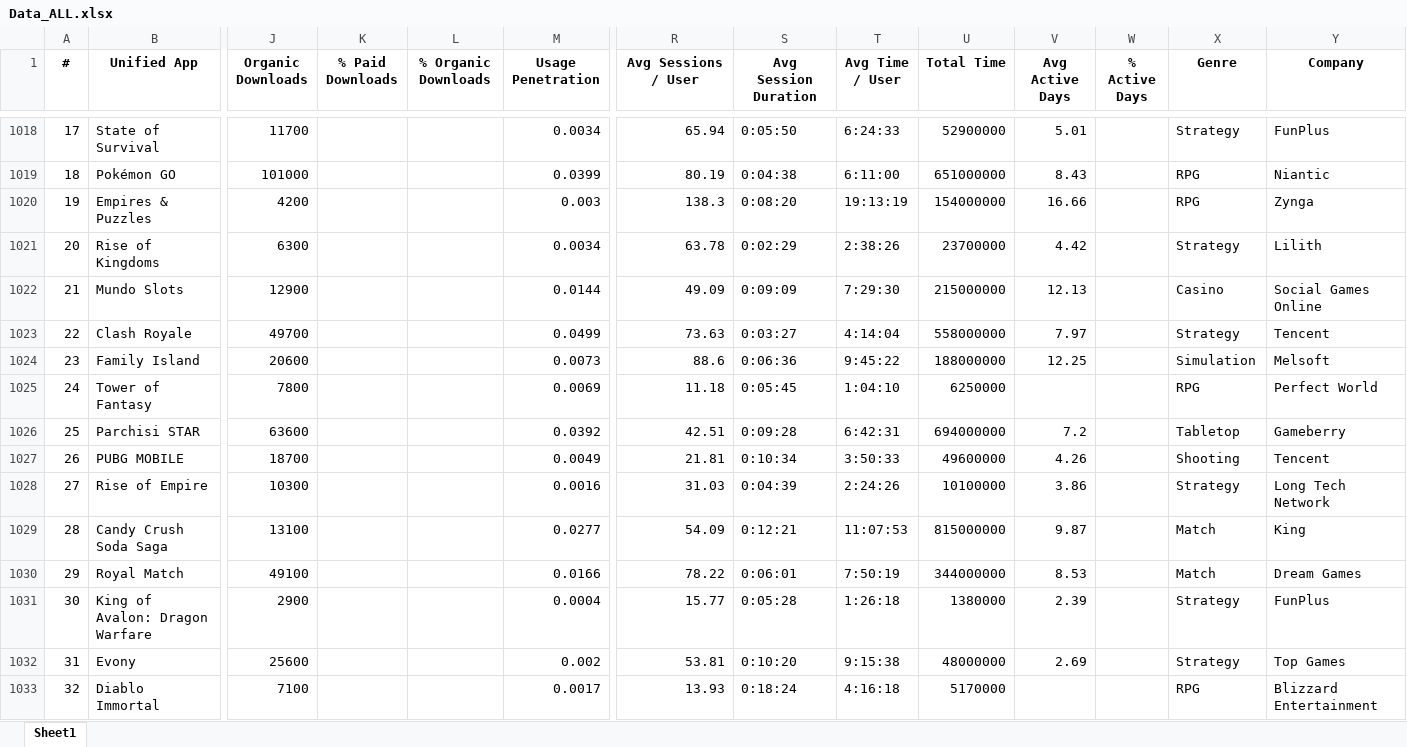
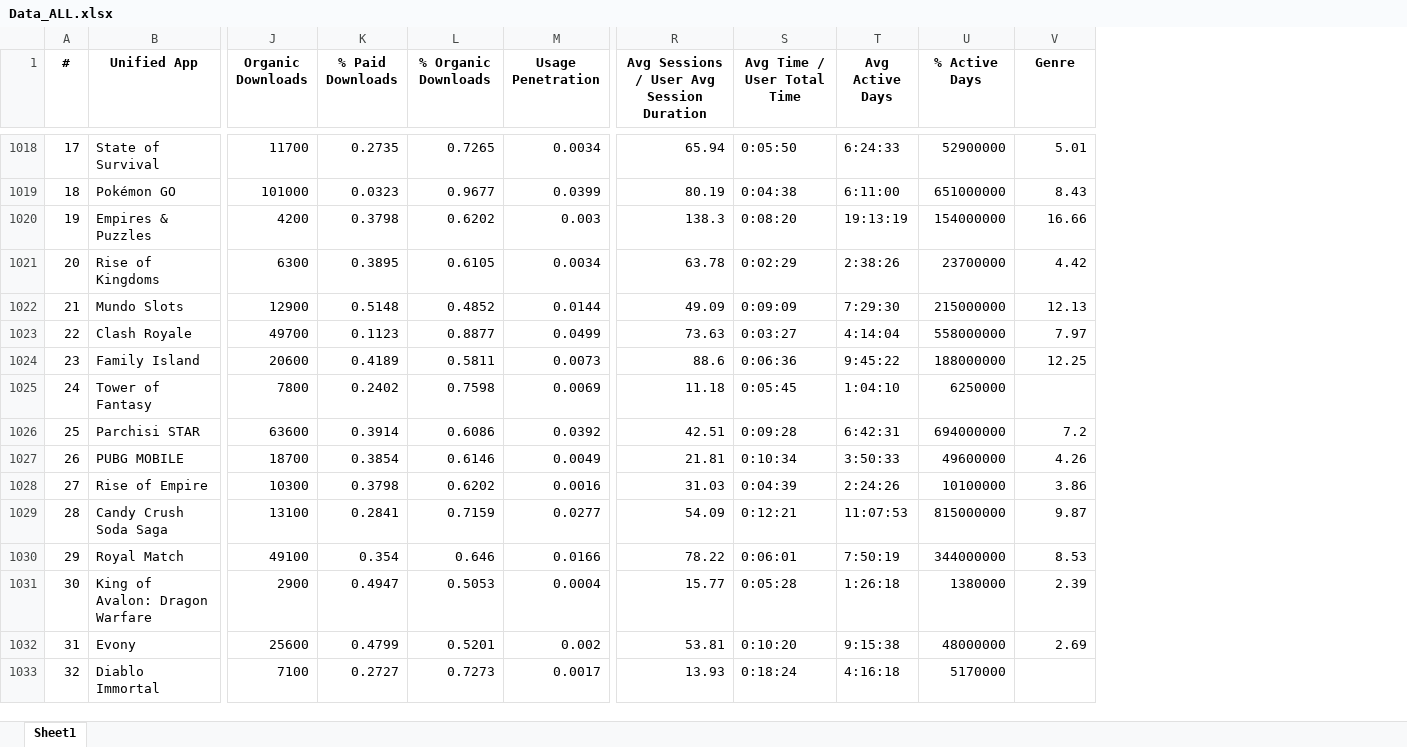
Before and after one commit to maximeHourtane/IronHack_Project01, an Excel workbook: Data_GamesCompanies/Data_ALL.xlsx, sheet Sheet1, drawn as a sheet; only a part is shown, gaps mark what is left out; values as stored, in another font and other column widths than the file's, no borders; the diff covers the shown part only; the diff names each change by its address in the sheet, - before the commit and + after, or states it on an @@ line.

Commit message:
renamed columns

```diff
--- a/Data_GamesCompanies/Data_ALL.xlsx (sheet Sheet1)
+++ b/Data_GamesCompanies/Data_ALL.xlsx (sheet Sheet1)
-column W (% Active Days), empty
-column X (Genre), rows 1018-1033: Strategy | RPG | RPG | Strategy | Casino | Strategy | Simulation | RPG | Tabletop | Shooting | Strategy | Match | Match | Strategy | Strategy | RPG
-column Y (Company), rows 1018-1033: FunPlus | Niantic | Zynga | Lilith | Social Games Online | Tencent | Melsoft | Perfect World | Gameberry | Tencent | Long Tech Network | King | Dream Games | FunPlus | Top Games | Blizzard Entertainment
-R1: Avg Sessions / User
+R1: Avg Sessions / User Avg Session Duration
-S1: Avg Session Duration
+S1: Avg Time / User Total Time
-T1: Avg Time / User
+T1: Avg Active Days
-U1: Total Time
+U1: % Active Days
-V1: Avg Active Days
+V1: Genre
-K1018 (% Paid Downloads): (empty)
+K1018 (% Paid Downloads): 0.2735
-L1018 (% Organic Downloads): (empty)
+L1018 (% Organic Downloads): 0.7265
-K1019 (% Paid Downloads): (empty)
+K1019 (% Paid Downloads): 0.0323
-L1019 (% Organic Downloads): (empty)
+L1019 (% Organic Downloads): 0.9677
-K1020 (% Paid Downloads): (empty)
+K1020 (% Paid Downloads): 0.3798
-L1020 (% Organic Downloads): (empty)
+L1020 (% Organic Downloads): 0.6202
-K1021 (% Paid Downloads): (empty)
+K1021 (% Paid Downloads): 0.3895
-L1021 (% Organic Downloads): (empty)
+L1021 (% Organic Downloads): 0.6105
-K1022 (% Paid Downloads): (empty)
+K1022 (% Paid Downloads): 0.5148
-L1022 (% Organic Downloads): (empty)
+L1022 (% Organic Downloads): 0.4852
-K1023 (% Paid Downloads): (empty)
+K1023 (% Paid Downloads): 0.1123
-L1023 (% Organic Downloads): (empty)
+L1023 (% Organic Downloads): 0.8877
-K1024 (% Paid Downloads): (empty)
+K1024 (% Paid Downloads): 0.4189
-L1024 (% Organic Downloads): (empty)
+L1024 (% Organic Downloads): 0.5811
-K1025 (% Paid Downloads): (empty)
+K1025 (% Paid Downloads): 0.2402
-L1025 (% Organic Downloads): (empty)
+L1025 (% Organic Downloads): 0.7598
-K1026 (% Paid Downloads): (empty)
+K1026 (% Paid Downloads): 0.3914
-L1026 (% Organic Downloads): (empty)
+L1026 (% Organic Downloads): 0.6086
-K1027 (% Paid Downloads): (empty)
+K1027 (% Paid Downloads): 0.3854
-L1027 (% Organic Downloads): (empty)
+L1027 (% Organic Downloads): 0.6146
-K1028 (% Paid Downloads): (empty)
+K1028 (% Paid Downloads): 0.3798
-L1028 (% Organic Downloads): (empty)
+L1028 (% Organic Downloads): 0.6202
-K1029 (% Paid Downloads): (empty)
+K1029 (% Paid Downloads): 0.2841
-L1029 (% Organic Downloads): (empty)
+L1029 (% Organic Downloads): 0.7159
-K1030 (% Paid Downloads): (empty)
+K1030 (% Paid Downloads): 0.354
-L1030 (% Organic Downloads): (empty)
+L1030 (% Organic Downloads): 0.646
-K1031 (% Paid Downloads): (empty)
+K1031 (% Paid Downloads): 0.4947
-L1031 (% Organic Downloads): (empty)
+L1031 (% Organic Downloads): 0.5053
-K1032 (% Paid Downloads): (empty)
+K1032 (% Paid Downloads): 0.4799
-L1032 (% Organic Downloads): (empty)
+L1032 (% Organic Downloads): 0.5201
-K1033 (% Paid Downloads): (empty)
+K1033 (% Paid Downloads): 0.2727
-L1033 (% Organic Downloads): (empty)
+L1033 (% Organic Downloads): 0.7273
```
Also changed, not shown: 168 edited cells elsewhere in this sheet.
